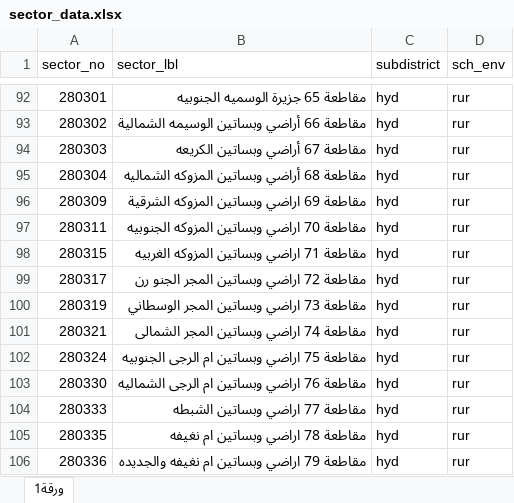
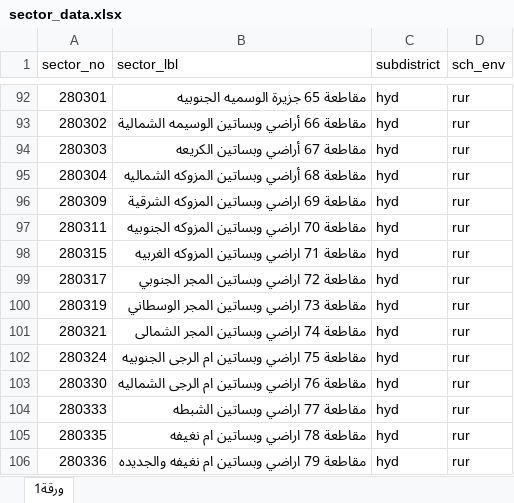
Before and after one commit to mohammedalemara/Statistical-notebook, an Excel workbook: excel/sector and locality/xls/sector_data.xlsx, sheet ورقة1, drawn as a sheet; only a part is shown, gaps mark what is left out; values as stored, in another font and other column widths than the file's, no borders; the diff names each change by its address in the sheet, - before the commit and + after, or states it on an @@ line.

```diff
--- a/excel/sector and locality/xls/sector_data.xlsx (sheet ورقة1)
+++ b/excel/sector and locality/xls/sector_data.xlsx (sheet ورقة1)
-B99 (sector_lbl): مقاطعة 72 اراضي وبساتين المجر الجنو رن
+B99 (sector_lbl): مقاطعة 72 اراضي وبساتين المجر الجنوبي
```
Also changed, not shown: R/الخلاصات الوزارية/data.xlsx, excel/S1/S1.xlsx, 21 other files.
